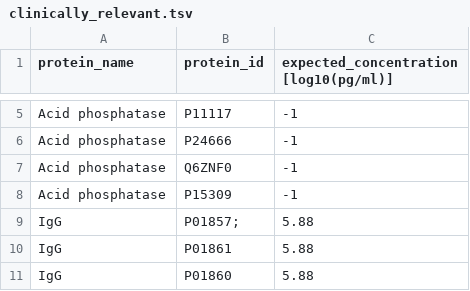
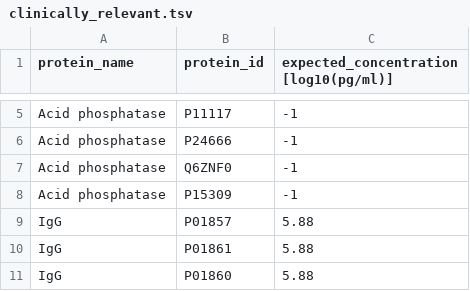
Before and after one commit to JoshLoecker/IntensityPlot, a TSV file: clinically_relevant.tsv, drawn as a sheet; only a part is shown, gaps mark what is left out.

Commit message:
clinically_relevant.tsv - Removed extra semicolon
enums.py
- Available options for plot names
- One of these options is required when writing plots to files

file_operations.py
- Removed trailing "_experiment" from file name
- Renamed function to write_plot
- Added requirement for a valid plot type

filter_values.py
- Fixed filtering, previously was taking the incorrect expected concentration

main.py
- Use enums enumerations for plot writing

plotter.py
- Renamed from plot_generation.py (simply use a shorter name)
- Started creation of the abundance versus LFQ intensity plot

statistics.py
- Added an "average_intensity" data frame value, which is the average intensities of dried and liquid

Signed-off-by: Josh Loecker <joshloecker@icloud.com>

```diff
--- a/clinically_relevant.tsv
+++ b/clinically_relevant.tsv
@@ -8,3 +8,3 @@ Acid phosphatase	Q6ZNF0	-1
 Acid phosphatase	P15309	-1
-IgG	P01857;	5.88
+IgG	P01857	5.88
 IgG	P01861	5.88
```
Also changed, not shown: 6 other files.
